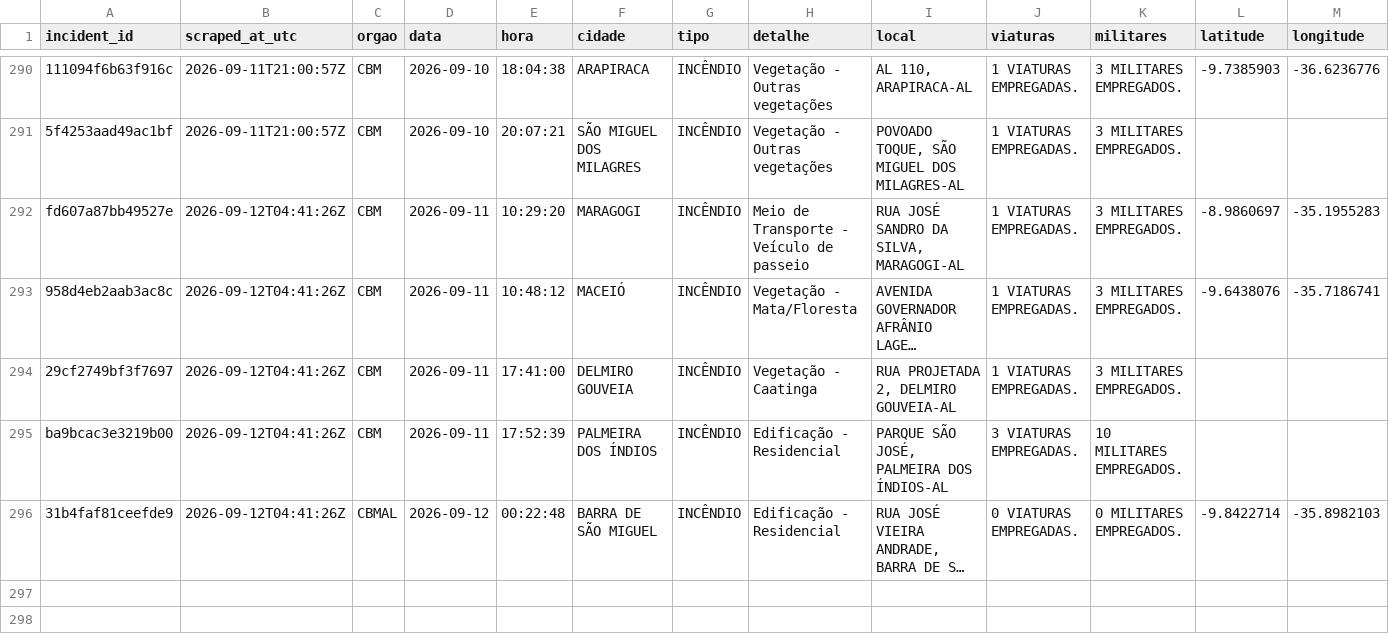
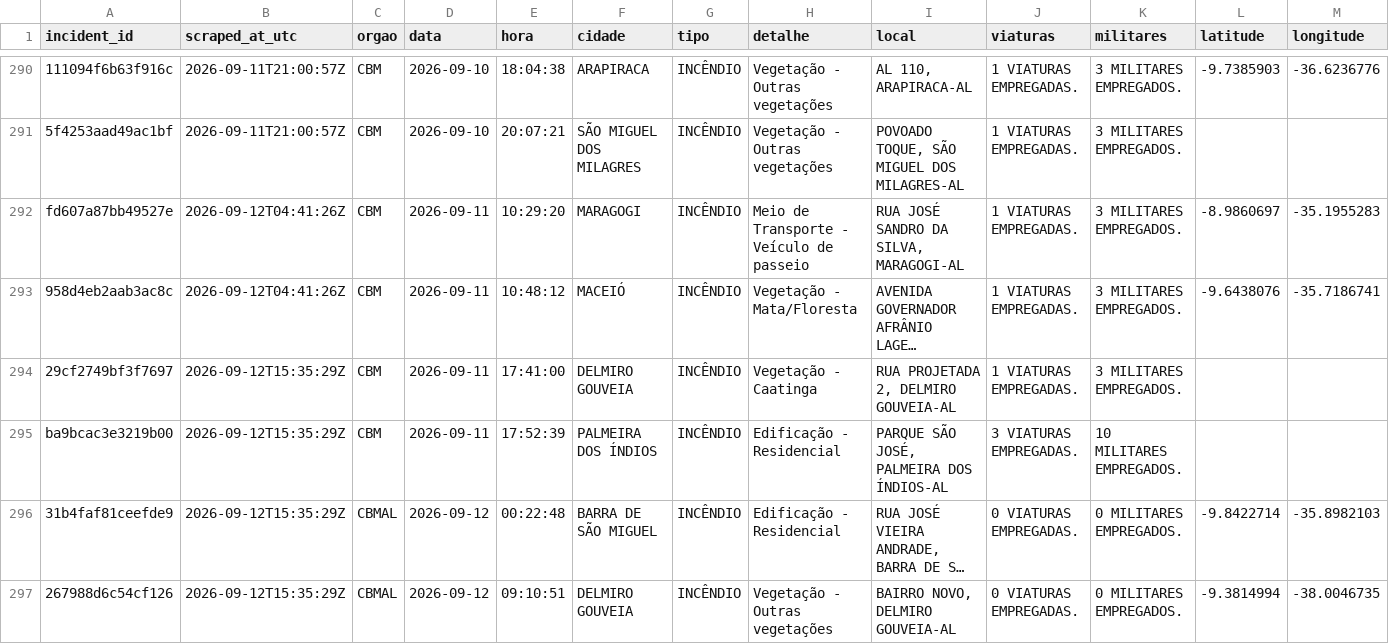
Before and after one commit to ajtga/fire-incidents, a CSV file: data/cbmal_fire_incidents.csv, drawn as a sheet; only a part is shown, gaps mark what is left out; long unchanged cells end in …; the diff names each change by its address in the sheet, - before the commit and + after, or states it on an @@ line.

```diff
--- a/data/cbmal_fire_incidents.csv
+++ b/data/cbmal_fire_incidents.csv
-B294:B296 (scraped_at_utc): 2026-09-12T04:41:26Z
+B294:B296 (scraped_at_utc): 2026-09-12T15:35:29Z
+row 297: 267988d6c54cf126 | 2026-09-12T15:35:29Z | CBMAL | 2026-09-12 | 09:10:51 | DELMIRO GOUVEIA | INCÊNDIO | Vegetação - Outras vegetações | BAIRRO NOVO, DELMIRO GOUVEIA-AL | 0 VIATURAS EMPREGADAS. | 0 MILITARES EMPREGADOS. | -9.3814994 | -38.0046735
```
Also changed, not shown: data/scraper_run_log.csv, 1 other file.
